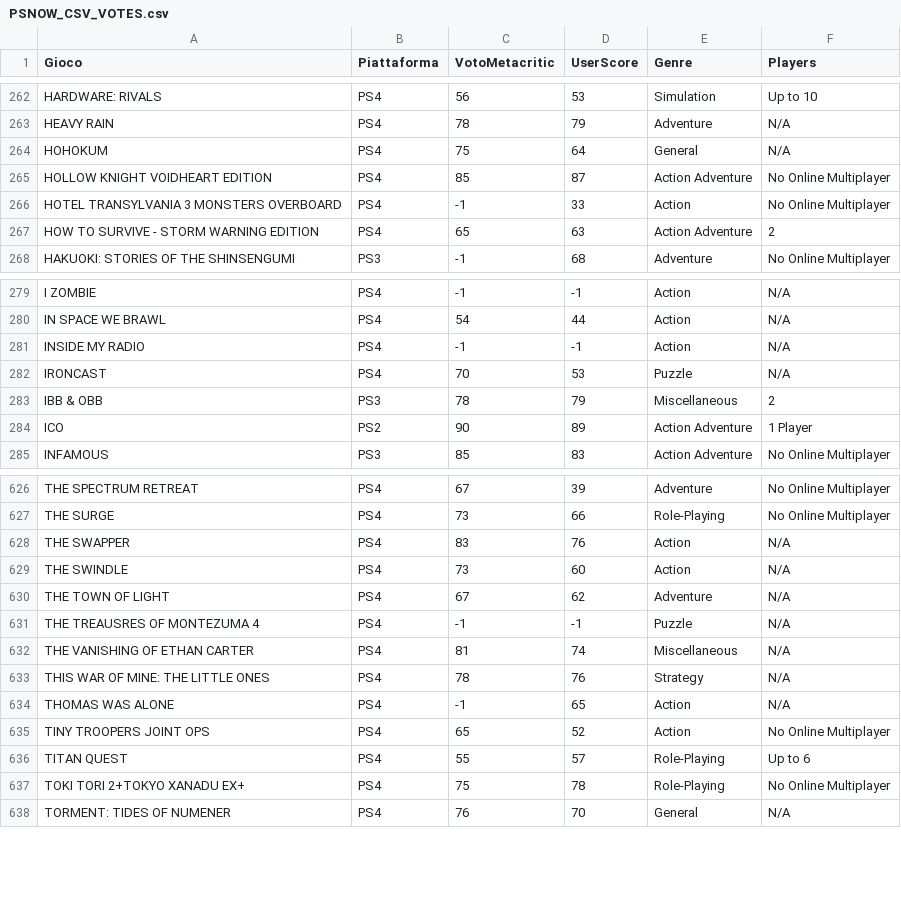
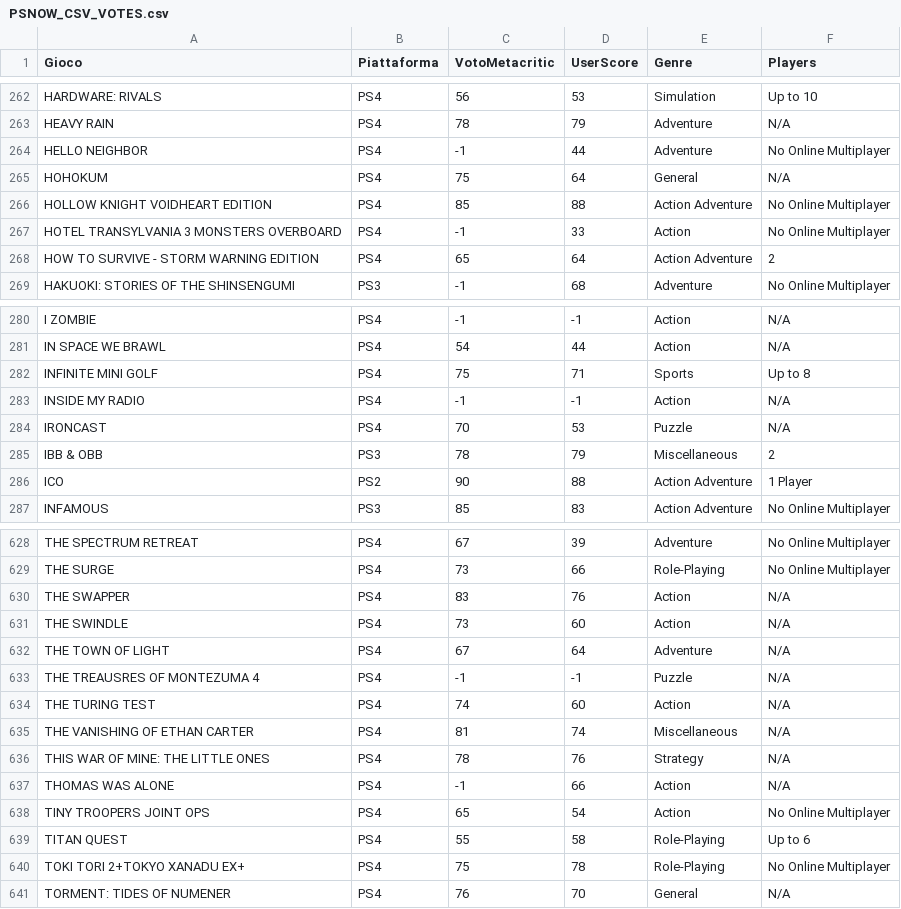
Before and after one commit to pamontag/psnowgameslist, a CSV file: PSNOW_CSV_VOTES.csv, drawn as a sheet; only a part is shown, gaps mark what is left out; the diff covers the shown part only.

```diff
--- a/PSNOW_CSV_VOTES.csv
+++ b/PSNOW_CSV_VOTES.csv
@@ -263,6 +263,7 @@ HARDWARE: RIVALS,PS4,56,53,Simulation,Up to 10
 HEAVY RAIN,PS4,78,79,Adventure,N/A
+HELLO NEIGHBOR,PS4,-1,44,Adventure,No Online Multiplayer
 HOHOKUM,PS4,75,64,General,N/A
-HOLLOW KNIGHT VOIDHEART EDITION,PS4,85,87,Action Adventure,No Online Multiplayer
+HOLLOW KNIGHT VOIDHEART EDITION,PS4,85,88,Action Adventure,No Online Multiplayer
 HOTEL TRANSYLVANIA 3 MONSTERS OVERBOARD,PS4,-1,33,Action,No Online Multiplayer
-HOW TO SURVIVE - STORM WARNING EDITION,PS4,65,63,Action Adventure,2
+HOW TO SURVIVE - STORM WARNING EDITION,PS4,65,64,Action Adventure,2
 HAKUOKI: STORIES OF THE SHINSENGUMI,PS3,-1,68,Adventure,No Online Multiplayer
@@ -280,2 +281,3 @@ I ZOMBIE,PS4,-1,-1,Action,N/A
 IN SPACE WE BRAWL,PS4,54,44,Action,N/A
+INFINITE MINI GOLF,PS4,75,71,Sports,Up to 8
 INSIDE MY RADIO,PS4,-1,-1,Action,N/A
@@ -283,3 +285,3 @@ IRONCAST,PS4,70,53,Puzzle,N/A
 IBB & OBB,PS3,78,79,Miscellaneous,2
-ICO,PS2,90,89,Action Adventure,1 Player
+ICO,PS2,90,88,Action Adventure,1 Player
 INFAMOUS,PS3,85,83,Action Adventure,No Online Multiplayer
@@ -629,9 +631,10 @@ THE SWAPPER,PS4,83,76,Action,N/A
 THE SWINDLE,PS4,73,60,Action,N/A
-THE TOWN OF LIGHT,PS4,67,62,Adventure,N/A
+THE TOWN OF LIGHT,PS4,67,64,Adventure,N/A
 THE TREAUSRES OF MONTEZUMA 4,PS4,-1,-1,Puzzle,N/A
+THE TURING TEST,PS4,74,60,Action,N/A
 THE VANISHING OF ETHAN CARTER,PS4,81,74,Miscellaneous,N/A
 THIS WAR OF MINE: THE LITTLE ONES,PS4,78,76,Strategy,N/A
-THOMAS WAS ALONE,PS4,-1,65,Action,N/A
-TINY TROOPERS JOINT OPS,PS4,65,52,Action,No Online Multiplayer
-TITAN QUEST,PS4,55,57,Role-Playing,Up to 6
+THOMAS WAS ALONE,PS4,-1,66,Action,N/A
+TINY TROOPERS JOINT OPS,PS4,65,54,Action,No Online Multiplayer
+TITAN QUEST,PS4,55,58,Role-Playing,Up to 6
 TOKI TORI 2+TOKYO XANADU EX+,PS4,75,78,Role-Playing,No Online Multiplayer
```
Also changed, not shown: 2 added rows, 2 removed rows and 67 edited cells elsewhere in this file, PSNOW_CSV.csv, 3 other files.
